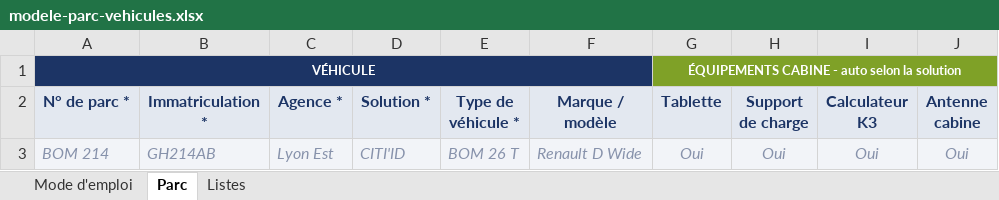
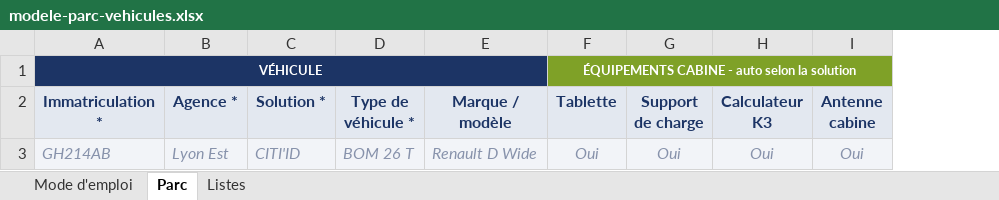
Before and after one commit to Elysoan/materielembarque, an Excel workbook: module/modele-parc-vehicules.xlsx, sheet Parc, drawn as a sheet; only a part is shown; values as stored, in another font and other column widths than the file's, no borders; charts and pictures and conditional formats not drawn; removed rows and columns are numbered as before the commit, all else as after; the diff names each change by its address in the sheet, - before the commit and + after, or states it on an @@ line.

```diff
--- a/module/modele-parc-vehicules.xlsx (sheet Parc)
+++ b/module/modele-parc-vehicules.xlsx (sheet Parc)
-column A (N° de parc *), row 1: VÉHICULE; row 3: BOM 214
-A1 (Immatriculation *): (empty)
+A1 (Immatriculation *): VÉHICULE
+A1:E1 merged
```
Also changed, not shown: sheet Mode d'emploi, sheet Listes, formulas that keep their value, 12 other files.
